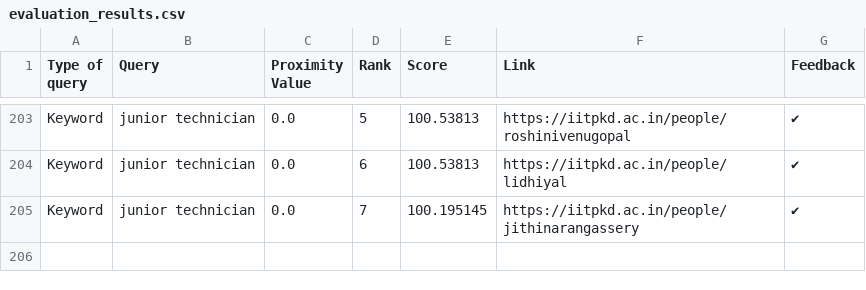
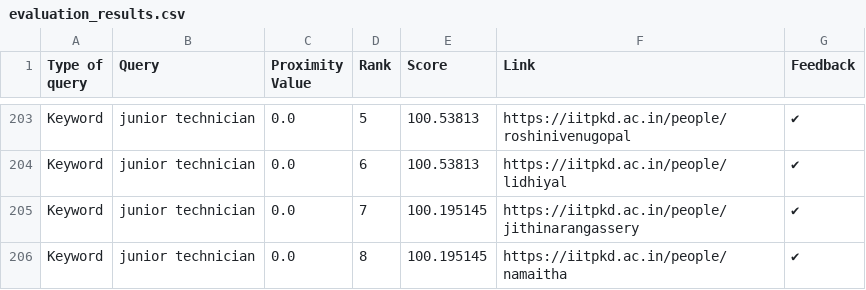
Before and after one commit to Yagneshv1/btp, a CSV file: evaluation_results.csv, drawn as a sheet; only a part is shown, gaps mark what is left out; the diff names each change by its address in the sheet, - before the commit and + after, or states it on an @@ line.

Commit message:
Update CSV file

```diff
--- a/evaluation_results.csv
+++ b/evaluation_results.csv
+row 206: Keyword | junior technician | 0.0 | 8 | 100.195145 | https://iitpkd.ac.in/people/namaitha | ✔
```
